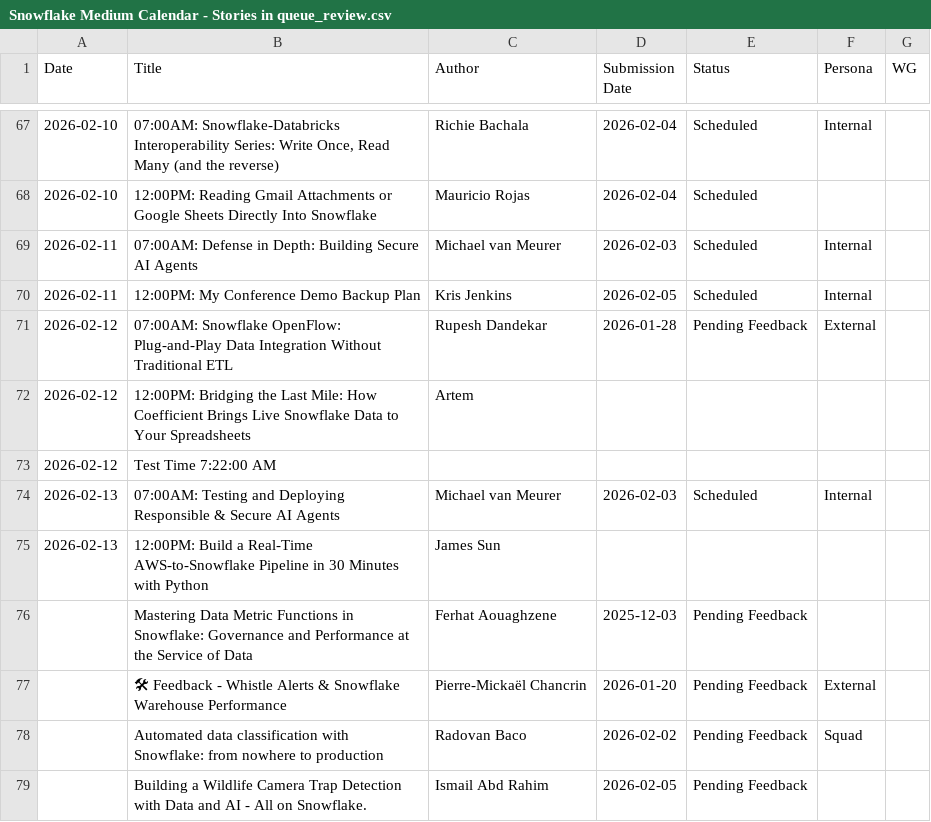
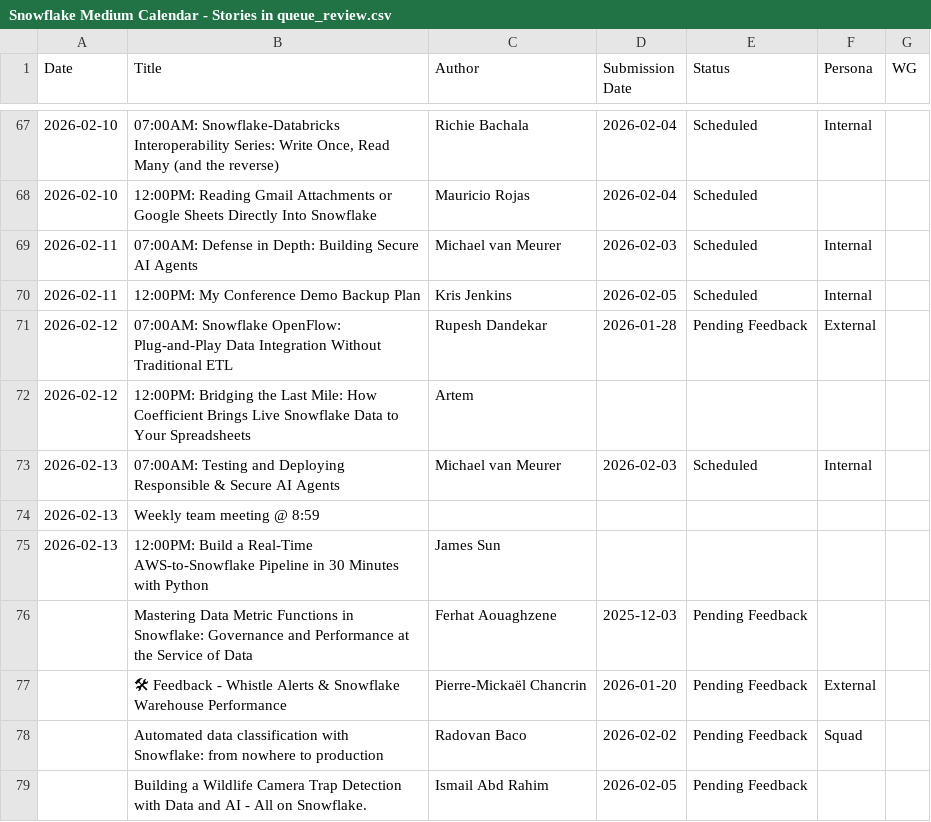
Before and after one commit to Kevinsnowflake/sheets-calendar-app, a CSV file: data/Snowflake Medium Calendar - Stories in queue_review.csv, drawn as a sheet; only a part is shown, gaps mark what is left out.

Commit message:
Auto-sync: update data/Snowflake Medium Calendar - Stories in queue_review.csv

```diff
--- a/data/Snowflake Medium Calendar - Stories in queue_review.csv
+++ b/data/Snowflake Medium Calendar - Stories in queue_review.csv
@@ -72,4 +72,4 @@ Date,Title,Author,Submission Date,Status,Persona,WG
 2026-02-12,12:00PM: Bridging the Last Mile: How Coefficient Brings Live Snowflake Data to Your Spreadsheets,Artem,,,,
-2026-02-12,Test Time 7:22:00 AM,,,,,
 2026-02-13,07:00AM: Testing and Deploying Responsible & Secure AI Agents,Michael van Meurer,2026-02-03,Scheduled,Internal,
+2026-02-13,Weekly team meeting @ 8:59,,,,,
 2026-02-13,12:00PM: Build a Real-Time AWS-to-Snowflake Pipeline in 30 Minutes with Python,James Sun,,,,
```
